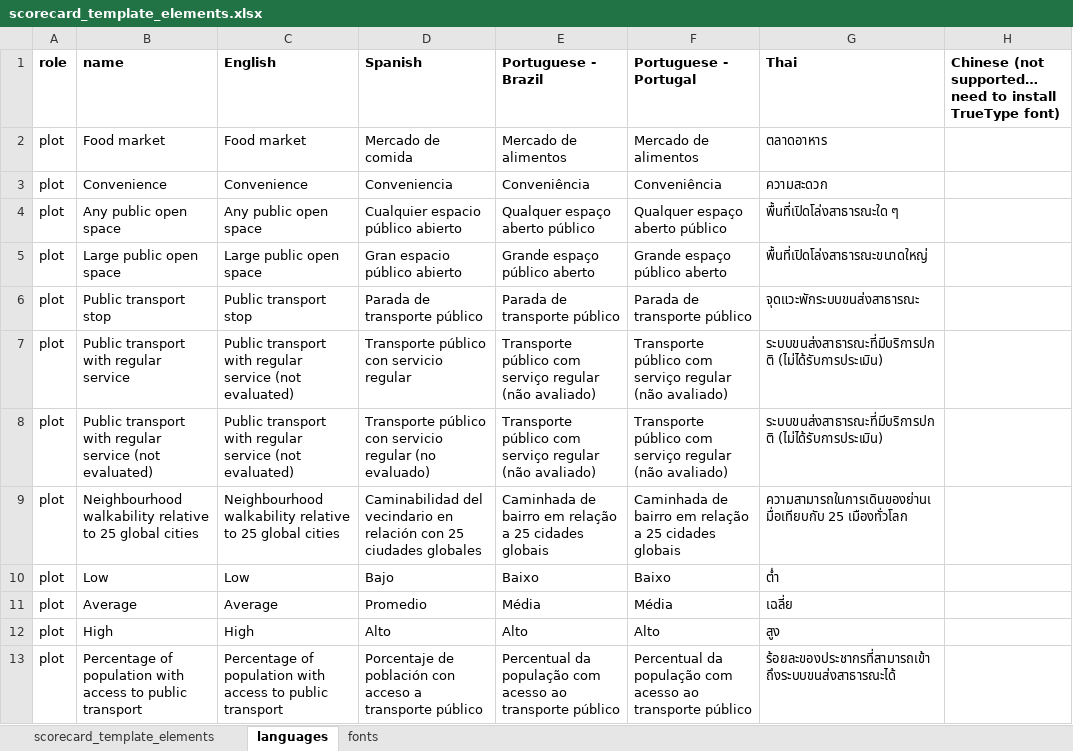
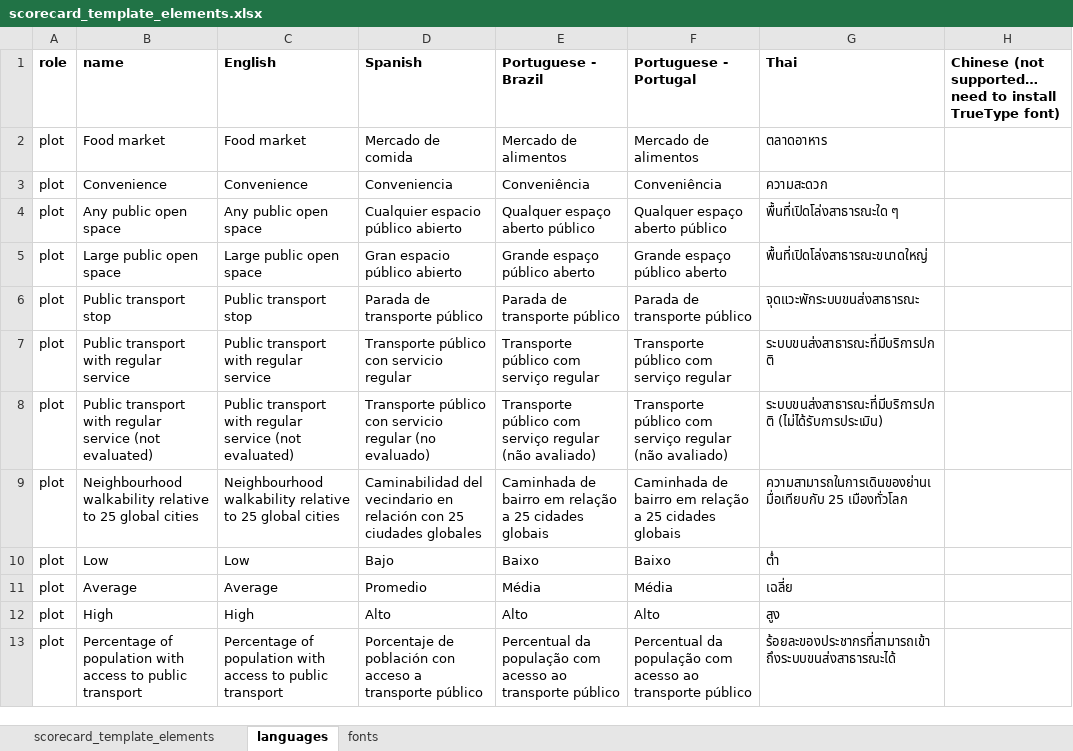
Before and after one commit to global-healthy-liveable-cities/global_scorecards, an Excel workbook: scorecard_template_elements.xlsx, sheet languages, drawn as a sheet; only a part is shown; values as stored, in another font and other column widths than the file's, no borders; conditional formats not drawn; the diff covers the shown part only; the diff names each change by its address in the sheet, - before the commit and + after, or states it on an @@ line.

Commit message:
fixed typo in GTFS access profile labelling language

```diff
--- a/scorecard_template_elements.xlsx (sheet languages)
+++ b/scorecard_template_elements.xlsx (sheet languages)
-C7 (English): Public transport with regular service (not evaluated)
+C7 (English): Public transport with regular service
-E7 (Portuguese - Brazil): …serviço regular (não avaliado)
+E7 (Portuguese - Brazil): …serviço regular
-F7 (Portuguese - Portugal): …serviço regular (não avaliado)
+F7 (Portuguese - Portugal): …serviço regular
-G7 (Thai): ระบบขนส่งสาธารณะที่มีบริการปกติ (ไม่ได้รับการประเมิน)
+G7 (Thai): ระบบขนส่งสาธารณะที่มีบริการปกติ
```
Also changed, not shown: 23 added rows, 1 removed row and 1 edited cell elsewhere in this sheet, sheet scorecard_template_elements, formulas that keep their value.
